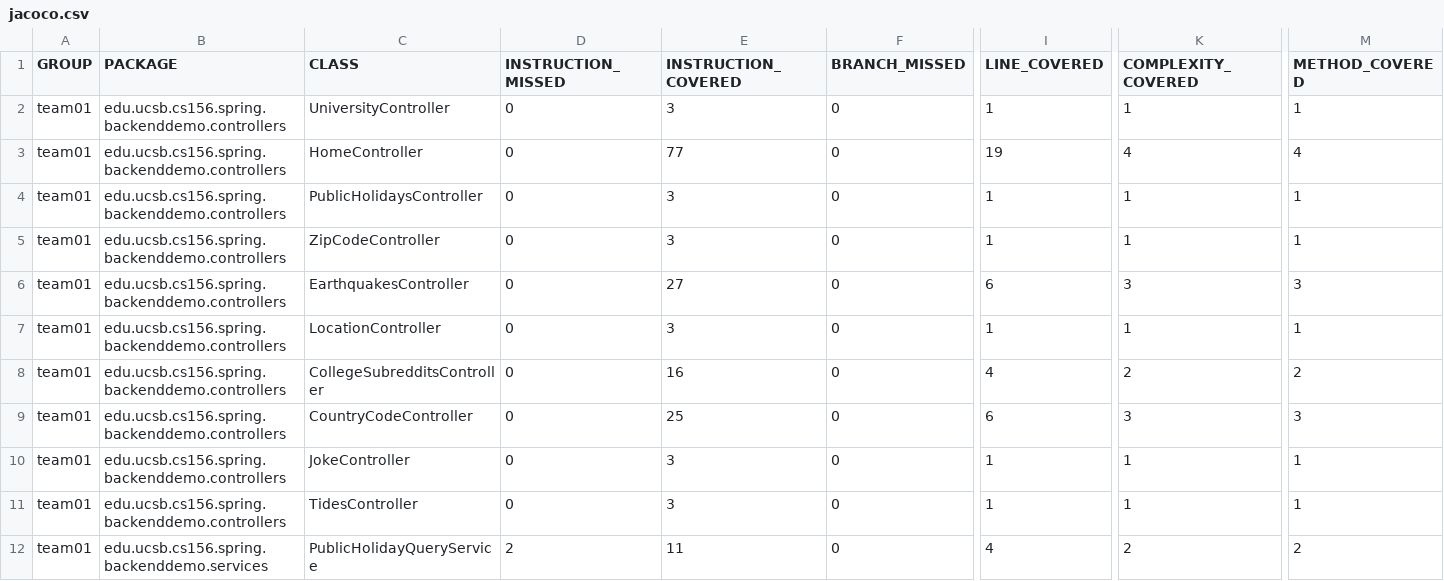
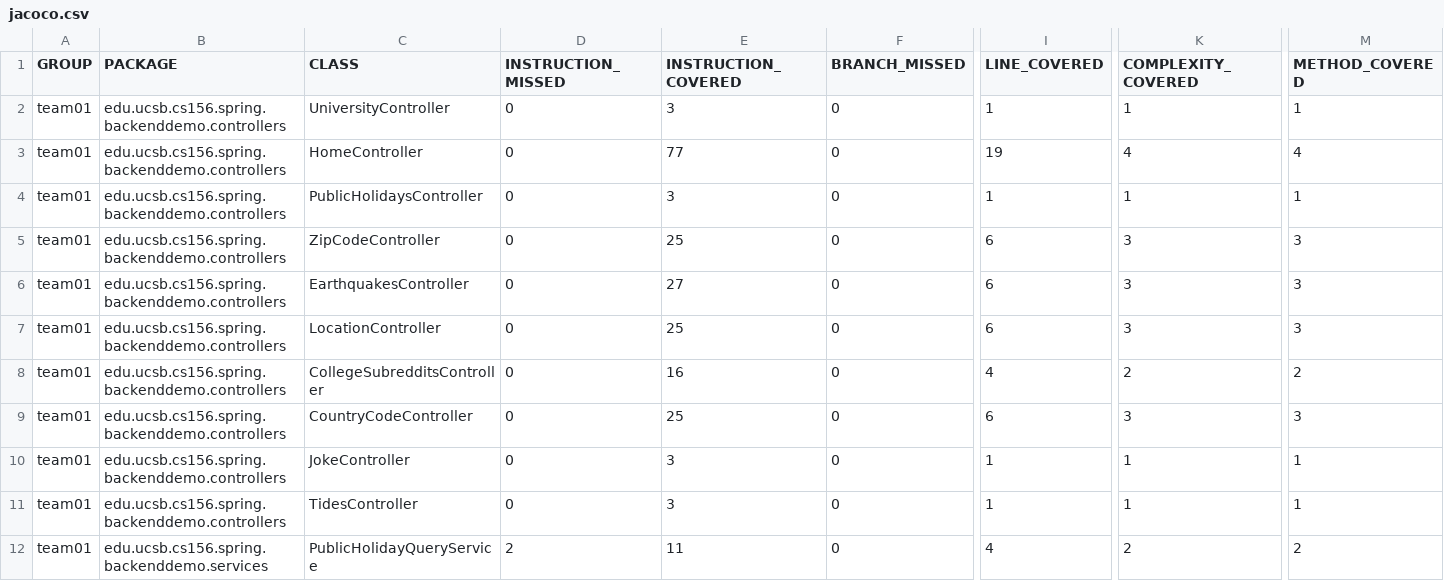
Before and after one commit to ucsb-cs156-s24/team01-s24-4pm-6, a CSV file: jacoco/jacoco.csv, drawn as a sheet; only a part is shown, gaps mark what is left out; the diff names each change by its address in the sheet, - before the commit and + after, or states it on an @@ line.

```diff
--- a/jacoco/jacoco.csv
+++ b/jacoco/jacoco.csv
-E5 (INSTRUCTION_COVERED): 3
+E5 (INSTRUCTION_COVERED): 25
-I5 (LINE_COVERED): 1
+I5 (LINE_COVERED): 6
-K5 (COMPLEXITY_COVERED): 1
+K5 (COMPLEXITY_COVERED): 3
-M5 (METHOD_COVERED): 1
+M5 (METHOD_COVERED): 3
-E7 (INSTRUCTION_COVERED): 3
+E7 (INSTRUCTION_COVERED): 25
-I7 (LINE_COVERED): 1
+I7 (LINE_COVERED): 6
-K7 (COMPLEXITY_COVERED): 1
+K7 (COMPLEXITY_COVERED): 3
-M7 (METHOD_COVERED): 1
+M7 (METHOD_COVERED): 3
```
Also changed, not shown: 11 other files.
